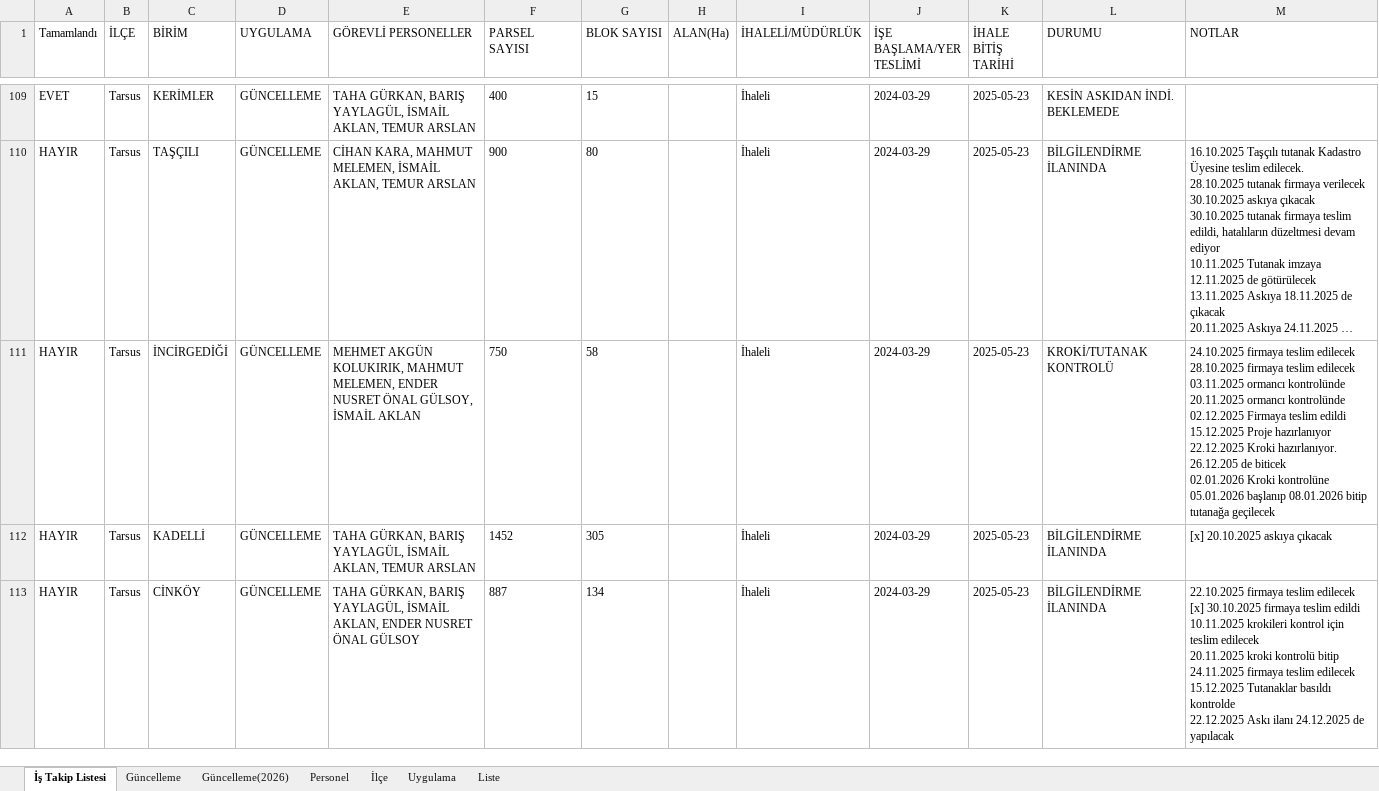
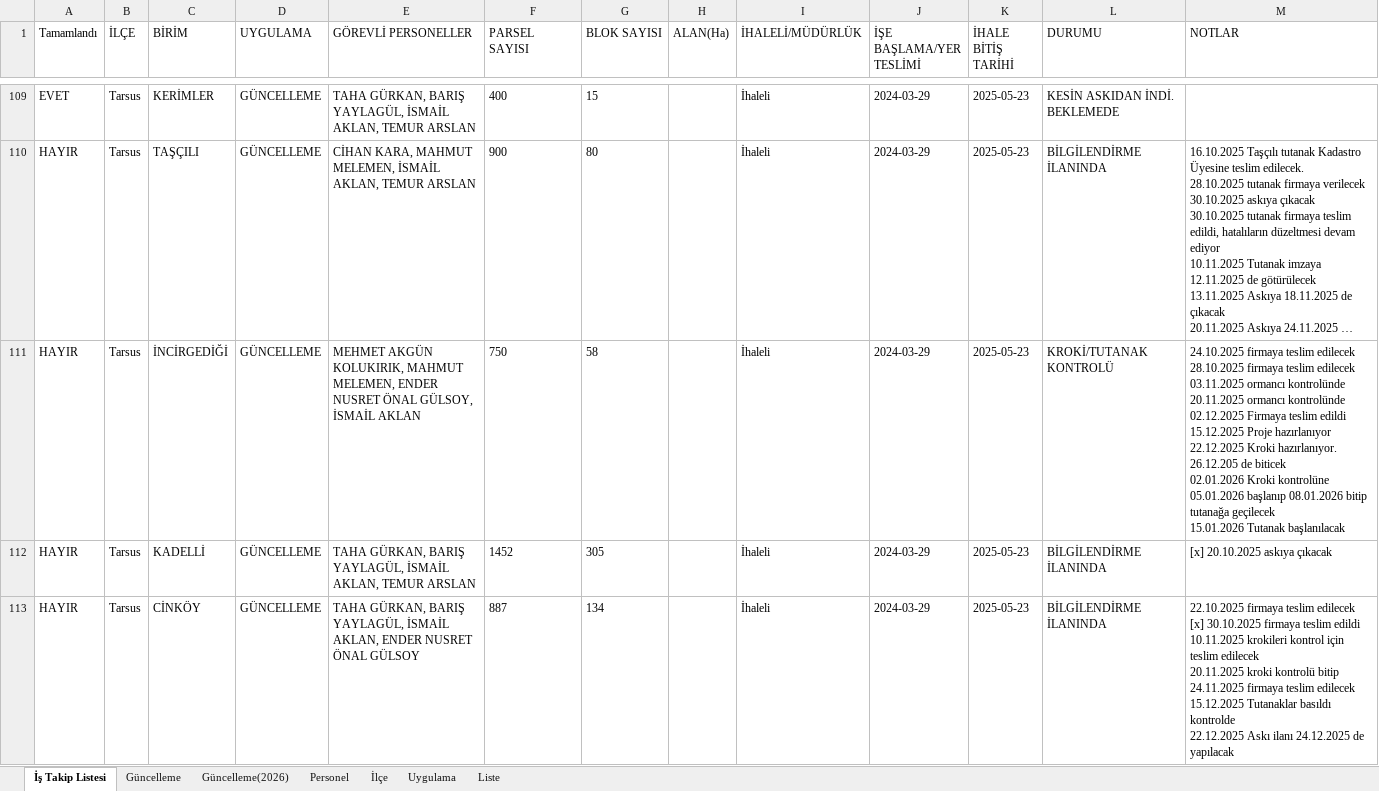
Before and after one commit to gokhangeo/mersinistakip, an Excel workbook: istakip.xlsx, sheet İş Takip Listesi, drawn as a sheet; only a part is shown, gaps mark what is left out; long unchanged cells end in …; values as stored, in another font and other column widths than the file's, no borders; ↵ is a line break in a cell; the diff covers the shown part only; the diff names each change by its address in the sheet, - before the commit and + after, or states it on an @@ line.

Commit message:
İş Takip Güncellemesi - 15.01.2026 11:32:53

```diff
--- a/istakip.xlsx (sheet İş Takip Listesi)
+++ b/istakip.xlsx (sheet İş Takip Listesi)
-M111 (NOTLAR): …tutanağa geçilecek
+M111 (NOTLAR): …tutanağa geçilecek ↵ 15.01.2026 Tutanak başlanılacak
```
Also changed, not shown: 1 edited cell elsewhere in this sheet.
